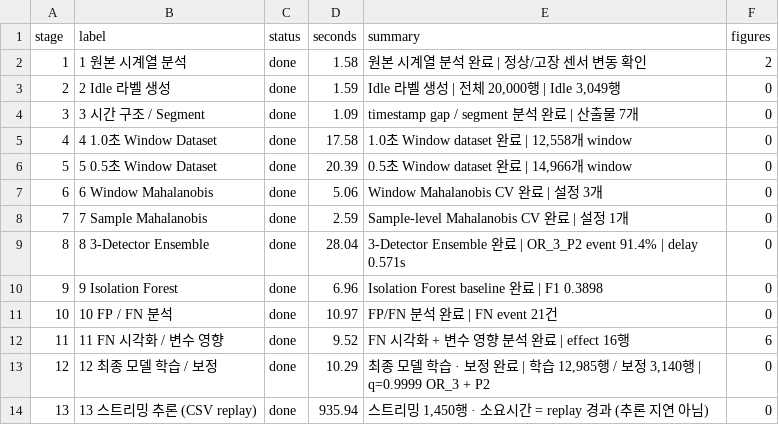
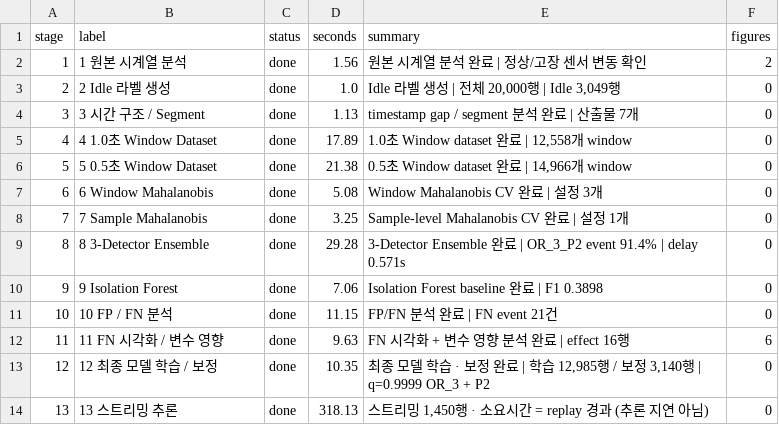
Before and after one commit to sunwoocodes/KAMPact, a CSV file: outputs/11_realtime_dashboard/pipeline_stage_report.csv, drawn as a sheet.

```diff
--- a/outputs/11_realtime_dashboard/pipeline_stage_report.csv
+++ b/outputs/11_realtime_dashboard/pipeline_stage_report.csv
@@ -1,14 +1,14 @@
 stage,label,status,seconds,summary,figures
-1,1  원본 시계열 분석,done,1.58,원본 시계열 분석 완료 | 정상/고장 센서 변동 확인,2
-2,2  Idle 라벨 생성,done,1.59,"Idle 라벨 생성 | 전체 20,000행 | Idle 3,049행",0
-3,3  시간 구조 / Segment,done,1.09,timestamp gap / segment 분석 완료 | 산출물 7개,0
-4,4  1.0초 Window Dataset,done,17.58,"1.0초 Window dataset 완료 | 12,558개 window",0
-5,5  0.5초 Window Dataset,done,20.39,"0.5초 Window dataset 완료 | 14,966개 window",0
-6,6  Window Mahalanobis,done,5.06,Window Mahalanobis CV 완료 | 설정 3개,0
-7,7  Sample Mahalanobis,done,2.59,Sample-level Mahalanobis CV 완료 | 설정 1개,0
-8,8  3-Detector Ensemble,done,28.04,3-Detector Ensemble 완료 | OR_3_P2  event 91.4% | delay 0.571s,0
-9,9  Isolation Forest,done,6.96,Isolation Forest baseline 완료 | F1 0.3898,0
-10,10 FP / FN 분석,done,10.97,FP/FN 분석 완료 | FN event 21건,0
-11,11 FN 시각화 / 변수 영향,done,9.52,FN 시각화 + 변수 영향 분석 완료 | effect 16행,6
-12,12 최종 모델 학습 / 보정,done,10.29,"최종 모델 학습 · 보정 완료 | 학습 12,985행 / 보정 3,140행 | q=0.9999  OR_3 + P2",0
-13,13 스트리밍 추론 (CSV replay),done,935.94,"스트리밍 1,450행 · 소요시간 = replay 경과 (추론 지연 아님)",0
+1,1  원본 시계열 분석,done,1.56,원본 시계열 분석 완료 | 정상/고장 센서 변동 확인,2
+2,2  Idle 라벨 생성,done,1.0,"Idle 라벨 생성 | 전체 20,000행 | Idle 3,049행",0
+3,3  시간 구조 / Segment,done,1.13,timestamp gap / segment 분석 완료 | 산출물 7개,0
+4,4  1.0초 Window Dataset,done,17.89,"1.0초 Window dataset 완료 | 12,558개 window",0
+5,5  0.5초 Window Dataset,done,21.38,"0.5초 Window dataset 완료 | 14,966개 window",0
+6,6  Window Mahalanobis,done,5.08,Window Mahalanobis CV 완료 | 설정 3개,0
+7,7  Sample Mahalanobis,done,3.25,Sample-level Mahalanobis CV 완료 | 설정 1개,0
+8,8  3-Detector Ensemble,done,29.28,3-Detector Ensemble 완료 | OR_3_P2  event 91.4% | delay 0.571s,0
+9,9  Isolation Forest,done,7.06,Isolation Forest baseline 완료 | F1 0.3898,0
+10,10 FP / FN 분석,done,11.15,FP/FN 분석 완료 | FN event 21건,0
+11,11 FN 시각화 / 변수 영향,done,9.63,FN 시각화 + 변수 영향 분석 완료 | effect 16행,6
+12,12 최종 모델 학습 / 보정,done,10.35,"최종 모델 학습 · 보정 완료 | 학습 12,985행 / 보정 3,140행 | q=0.9999  OR_3 + P2",0
+13,13 스트리밍 추론,done,318.13,"스트리밍 1,450행 · 소요시간 = replay 경과 (추론 지연 아님)",0
```
Also changed, not shown: outputs/11_realtime_dashboard/realtime_log.csv, outputs/11_realtime_dashboard/realtime_metrics.csv, 14 other files.
